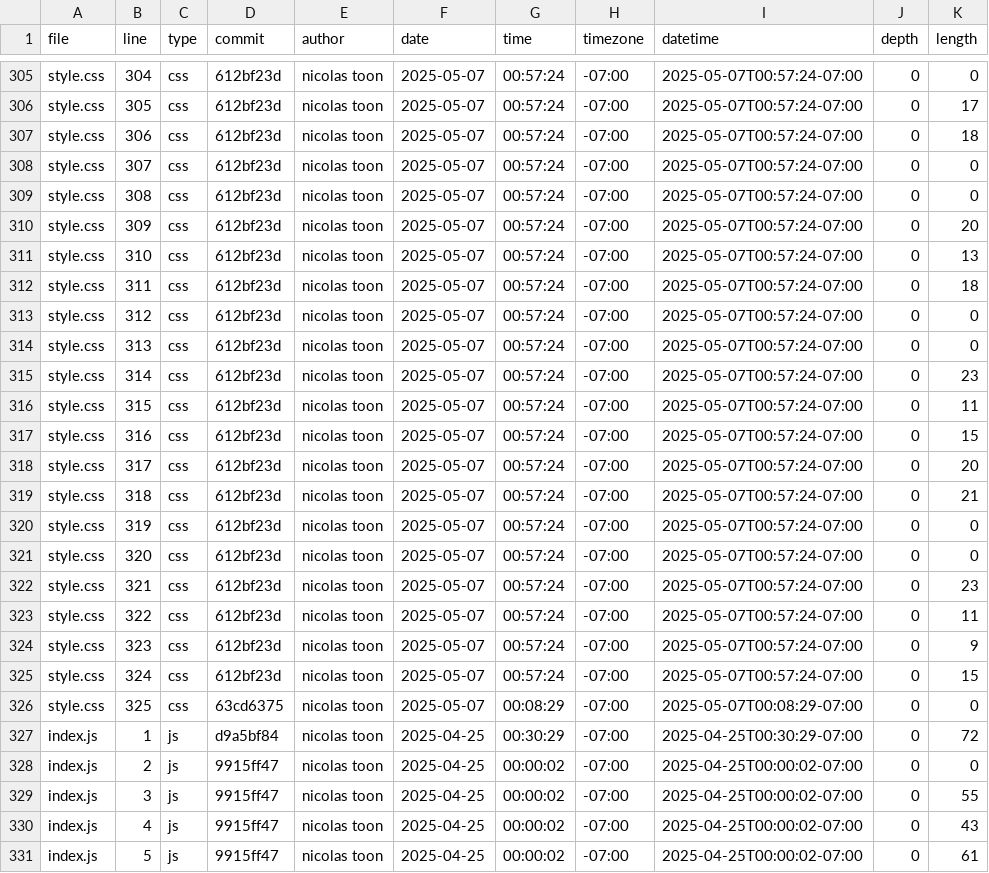
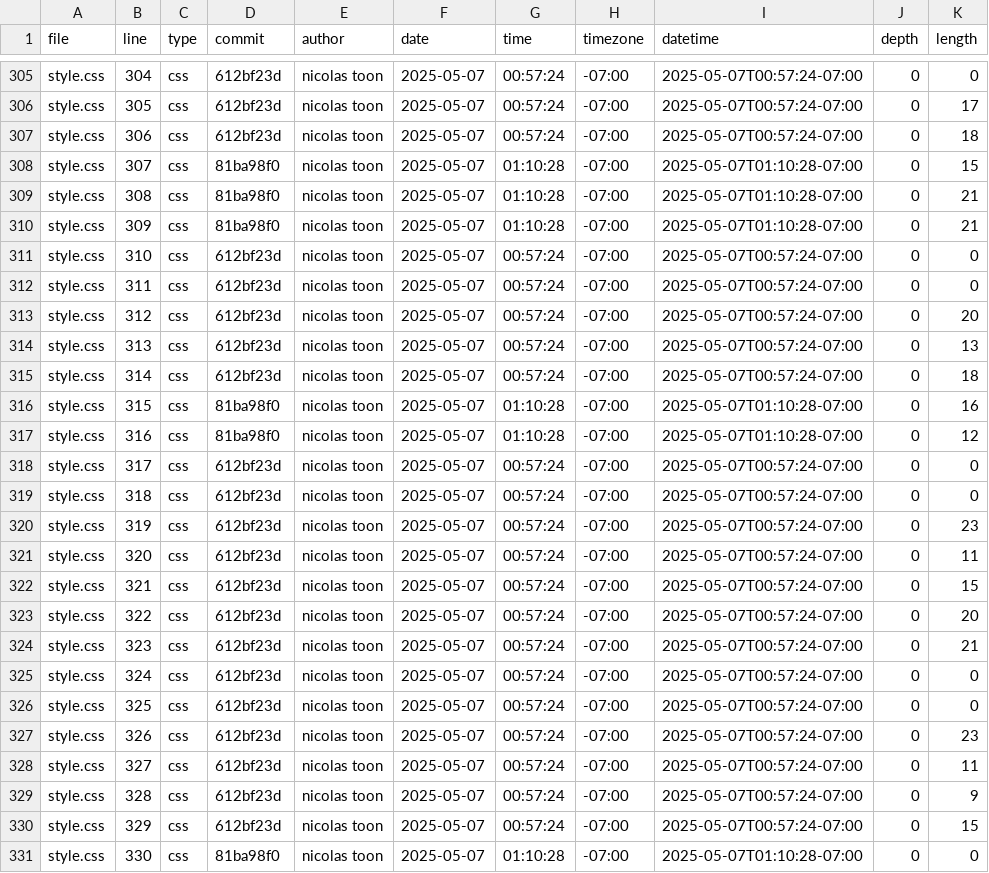
Before and after one commit to nicolastoon/portfolio, a CSV file: meta/loc.csv, drawn as a sheet; only a part is shown, gaps mark what is left out; the shorter side is filled out with more unchanged rows; the diff covers the shown part only.

```diff
--- a/meta/loc.csv
+++ b/meta/loc.csv
@@ -307,20 +307,25 @@ style.css,305,css,612bf23d,nicolas toon,2025-05-07,00:57:24,-07:00,2025-05-07T00
 style.css,306,css,612bf23d,nicolas toon,2025-05-07,00:57:24,-07:00,2025-05-07T00:57:24-07:00,0,18
-style.css,307,css,612bf23d,nicolas toon,2025-05-07,00:57:24,-07:00,2025-05-07T00:57:24-07:00,0,0
-style.css,308,css,612bf23d,nicolas toon,2025-05-07,00:57:24,-07:00,2025-05-07T00:57:24-07:00,0,0
-style.css,309,css,612bf23d,nicolas toon,2025-05-07,00:57:24,-07:00,2025-05-07T00:57:24-07:00,0,20
-style.css,310,css,612bf23d,nicolas toon,2025-05-07,00:57:24,-07:00,2025-05-07T00:57:24-07:00,0,13
-style.css,311,css,612bf23d,nicolas toon,2025-05-07,00:57:24,-07:00,2025-05-07T00:57:24-07:00,0,18
-style.css,312,css,612bf23d,nicolas toon,2025-05-07,00:57:24,-07:00,2025-05-07T00:57:24-07:00,0,0
-style.css,313,css,612bf23d,nicolas toon,2025-05-07,00:57:24,-07:00,2025-05-07T00:57:24-07:00,0,0
-style.css,314,css,612bf23d,nicolas toon,2025-05-07,00:57:24,-07:00,2025-05-07T00:57:24-07:00,0,23
-style.css,315,css,612bf23d,nicolas toon,2025-05-07,00:57:24,-07:00,2025-05-07T00:57:24-07:00,0,11
-style.css,316,css,612bf23d,nicolas toon,2025-05-07,00:57:24,-07:00,2025-05-07T00:57:24-07:00,0,15
-style.css,317,css,612bf23d,nicolas toon,2025-05-07,00:57:24,-07:00,2025-05-07T00:57:24-07:00,0,20
-style.css,318,css,612bf23d,nicolas toon,2025-05-07,00:57:24,-07:00,2025-05-07T00:57:24-07:00,0,21
-style.css,319,css,612bf23d,nicolas toon,2025-05-07,00:57:24,-07:00,2025-05-07T00:57:24-07:00,0,0
-style.css,320,css,612bf23d,nicolas toon,2025-05-07,00:57:24,-07:00,2025-05-07T00:57:24-07:00,0,0
-style.css,321,css,612bf23d,nicolas toon,2025-05-07,00:57:24,-07:00,2025-05-07T00:57:24-07:00,0,23
-style.css,322,css,612bf23d,nicolas toon,2025-05-07,00:57:24,-07:00,2025-05-07T00:57:24-07:00,0,11
-style.css,323,css,612bf23d,nicolas toon,2025-05-07,00:57:24,-07:00,2025-05-07T00:57:24-07:00,0,9
-style.css,324,css,612bf23d,nicolas toon,2025-05-07,00:57:24,-07:00,2025-05-07T00:57:24-07:00,0,15
-style.css,325,css,63cd6375,nicolas toon,2025-05-07,00:08:29,-07:00,2025-05-07T00:08:29-07:00,0,0
+style.css,307,css,81ba98f0,nicolas toon,2025-05-07,01:10:28,-07:00,2025-05-07T01:10:28-07:00,0,15
+style.css,308,css,81ba98f0,nicolas toon,2025-05-07,01:10:28,-07:00,2025-05-07T01:10:28-07:00,0,21
+style.css,309,css,81ba98f0,nicolas toon,2025-05-07,01:10:28,-07:00,2025-05-07T01:10:28-07:00,0,21
+style.css,310,css,612bf23d,nicolas toon,2025-05-07,00:57:24,-07:00,2025-05-07T00:57:24-07:00,0,0
+style.css,311,css,612bf23d,nicolas toon,2025-05-07,00:57:24,-07:00,2025-05-07T00:57:24-07:00,0,0
+style.css,312,css,612bf23d,nicolas toon,2025-05-07,00:57:24,-07:00,2025-05-07T00:57:24-07:00,0,20
+style.css,313,css,612bf23d,nicolas toon,2025-05-07,00:57:24,-07:00,2025-05-07T00:57:24-07:00,0,13
+style.css,314,css,612bf23d,nicolas toon,2025-05-07,00:57:24,-07:00,2025-05-07T00:57:24-07:00,0,18
+style.css,315,css,81ba98f0,nicolas toon,2025-05-07,01:10:28,-07:00,2025-05-07T01:10:28-07:00,0,16
+style.css,316,css,81ba98f0,nicolas toon,2025-05-07,01:10:28,-07:00,2025-05-07T01:10:28-07:00,0,12
+style.css,317,css,612bf23d,nicolas toon,2025-05-07,00:57:24,-07:00,2025-05-07T00:57:24-07:00,0,0
+style.css,318,css,612bf23d,nicolas toon,2025-05-07,00:57:24,-07:00,2025-05-07T00:57:24-07:00,0,0
+style.css,319,css,612bf23d,nicolas toon,2025-05-07,00:57:24,-07:00,2025-05-07T00:57:24-07:00,0,23
+style.css,320,css,612bf23d,nicolas toon,2025-05-07,00:57:24,-07:00,2025-05-07T00:57:24-07:00,0,11
+style.css,321,css,612bf23d,nicolas toon,2025-05-07,00:57:24,-07:00,2025-05-07T00:57:24-07:00,0,15
+style.css,322,css,612bf23d,nicolas toon,2025-05-07,00:57:24,-07:00,2025-05-07T00:57:24-07:00,0,20
+style.css,323,css,612bf23d,nicolas toon,2025-05-07,00:57:24,-07:00,2025-05-07T00:57:24-07:00,0,21
+style.css,324,css,612bf23d,nicolas toon,2025-05-07,00:57:24,-07:00,2025-05-07T00:57:24-07:00,0,0
+style.css,325,css,612bf23d,nicolas toon,2025-05-07,00:57:24,-07:00,2025-05-07T00:57:24-07:00,0,0
+style.css,326,css,612bf23d,nicolas toon,2025-05-07,00:57:24,-07:00,2025-05-07T00:57:24-07:00,0,23
+style.css,327,css,612bf23d,nicolas toon,2025-05-07,00:57:24,-07:00,2025-05-07T00:57:24-07:00,0,11
+style.css,328,css,612bf23d,nicolas toon,2025-05-07,00:57:24,-07:00,2025-05-07T00:57:24-07:00,0,9
+style.css,329,css,612bf23d,nicolas toon,2025-05-07,00:57:24,-07:00,2025-05-07T00:57:24-07:00,0,15
+style.css,330,css,81ba98f0,nicolas toon,2025-05-07,01:10:28,-07:00,2025-05-07T01:10:28-07:00,0,0
```
Also changed, not shown: 4 added rows and 36 edited cells elsewhere in this file.
